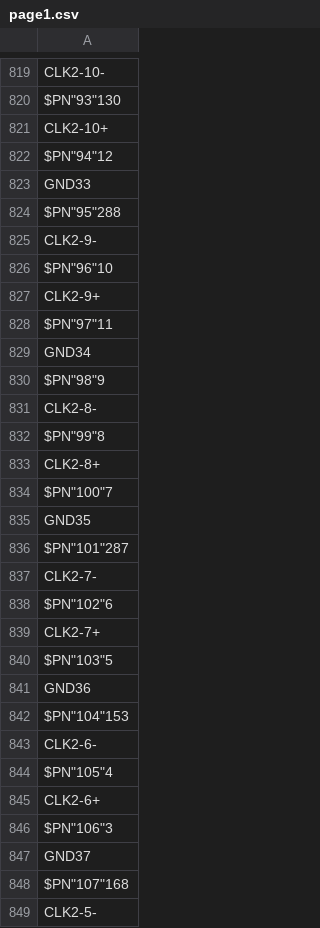
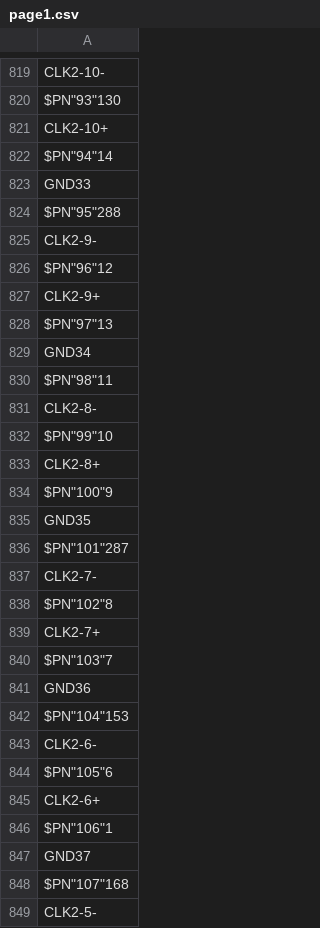
Before and after one commit to uob-hep-cad/uob-hep-pc072, a CSV file: hardware/Cadence/top/mtca_interface_board_reocc/mib_tongue2/sch_1/page1.csv, drawn as a sheet; only a part is shown, gaps mark what is left out; the diff covers the shown part only.

```diff
--- a/hardware/Cadence/top/mtca_interface_board_reocc/mib_tongue2/sch_1/page1.csv
+++ b/hardware/Cadence/top/mtca_interface_board_reocc/mib_tongue2/sch_1/page1.csv
@@ -821,3 +821,3 @@ $PN"93"130;
 "CLK2-10+"
-$PN"94"12;
+$PN"94"14;
 "GND33"
@@ -825,11 +825,11 @@ $PN"95"288;
 "CLK2-9-"
-$PN"96"10;
+$PN"96"12;
 "CLK2-9+"
-$PN"97"11;
+$PN"97"13;
 "GND34"
-$PN"98"9;
+$PN"98"11;
 "CLK2-8-"
-$PN"99"8;
+$PN"99"10;
 "CLK2-8+"
-$PN"100"7;
+$PN"100"9;
 "GND35"
@@ -837,5 +837,5 @@ $PN"101"287;
 "CLK2-7-"
-$PN"102"6;
+$PN"102"8;
 "CLK2-7+"
-$PN"103"5;
+$PN"103"7;
 "GND36"
@@ -843,5 +843,5 @@ $PN"104"153;
 "CLK2-6-"
-$PN"105"4;
+$PN"105"6;
 "CLK2-6+"
-$PN"106"3;
+$PN"106"1;
 "GND37"
```
Also changed, not shown: 1 moved row and 105 edited cells elsewhere in this file, 24 other files.
